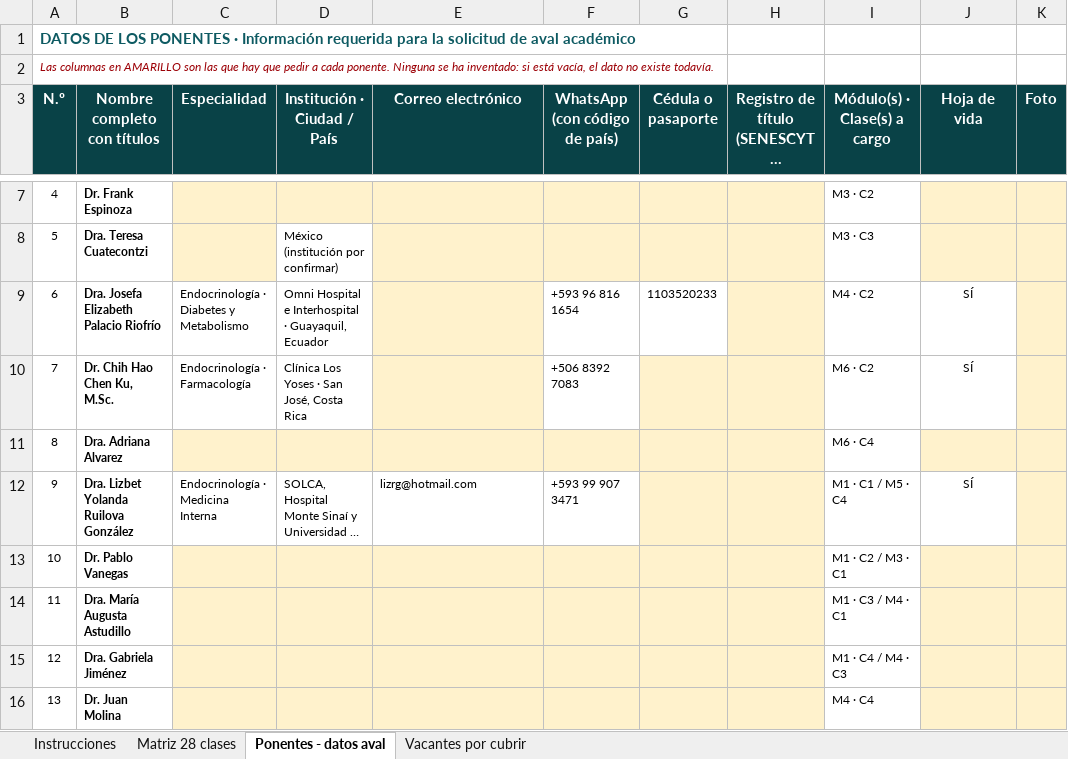
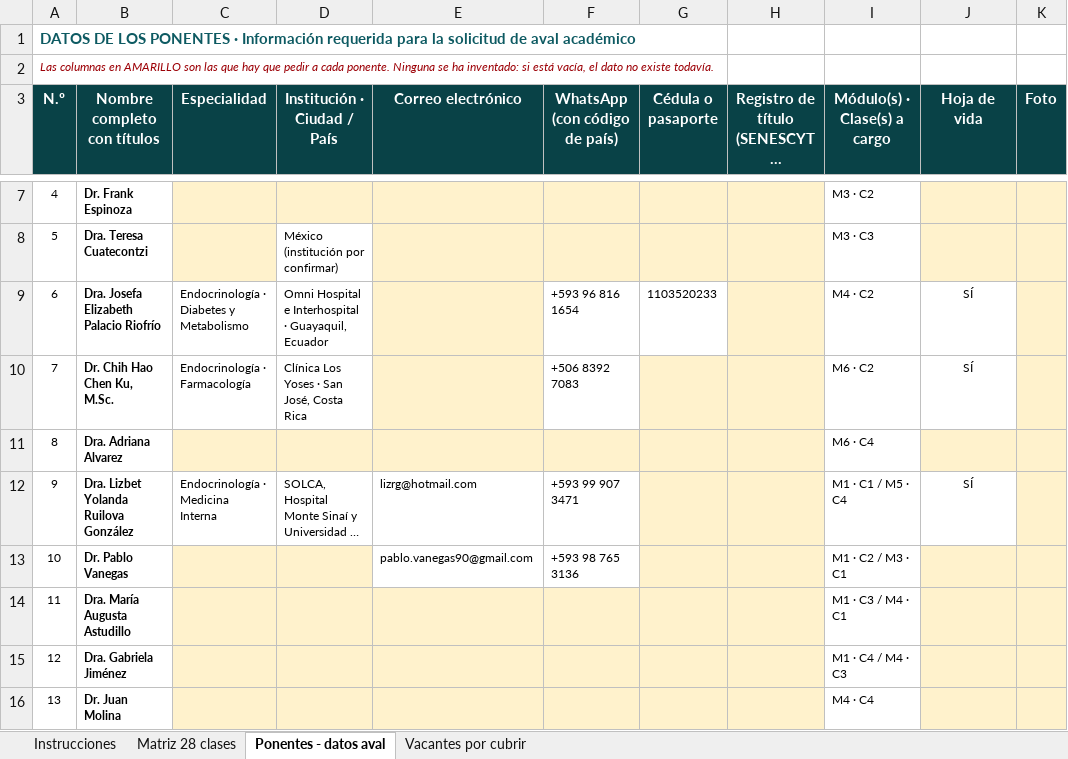
Before and after one commit to Dra-Omidres/Academic-, an Excel workbook: curso-obesidad-seda/SEDA_Matriz_Ponentes_Curso_Obesidad.xlsx, sheet Ponentes - datos aval, drawn as a sheet; only a part is shown, gaps mark what is left out; long unchanged cells end in …; values as stored, in another font and other column widths than the file's, no borders; the diff names each change by its address in the sheet, - before the commit and + after, or states it on an @@ line.

```diff
--- a/curso-obesidad-seda/SEDA_Matriz_Ponentes_Curso_Obesidad.xlsx (sheet Ponentes - datos aval)
+++ b/curso-obesidad-seda/SEDA_Matriz_Ponentes_Curso_Obesidad.xlsx (sheet Ponentes - datos aval)
-E13 (Correo electrónico): (empty)
+E13 (Correo electrónico): pablo.vanegas90@gmail.com
-E13:F13 fill: #FFF2CC
+E13:F13 fill: none
-F13 (WhatsApp (con código de país)): (empty)
+F13 (WhatsApp (con código de país)): +593 98 765 3136
```
